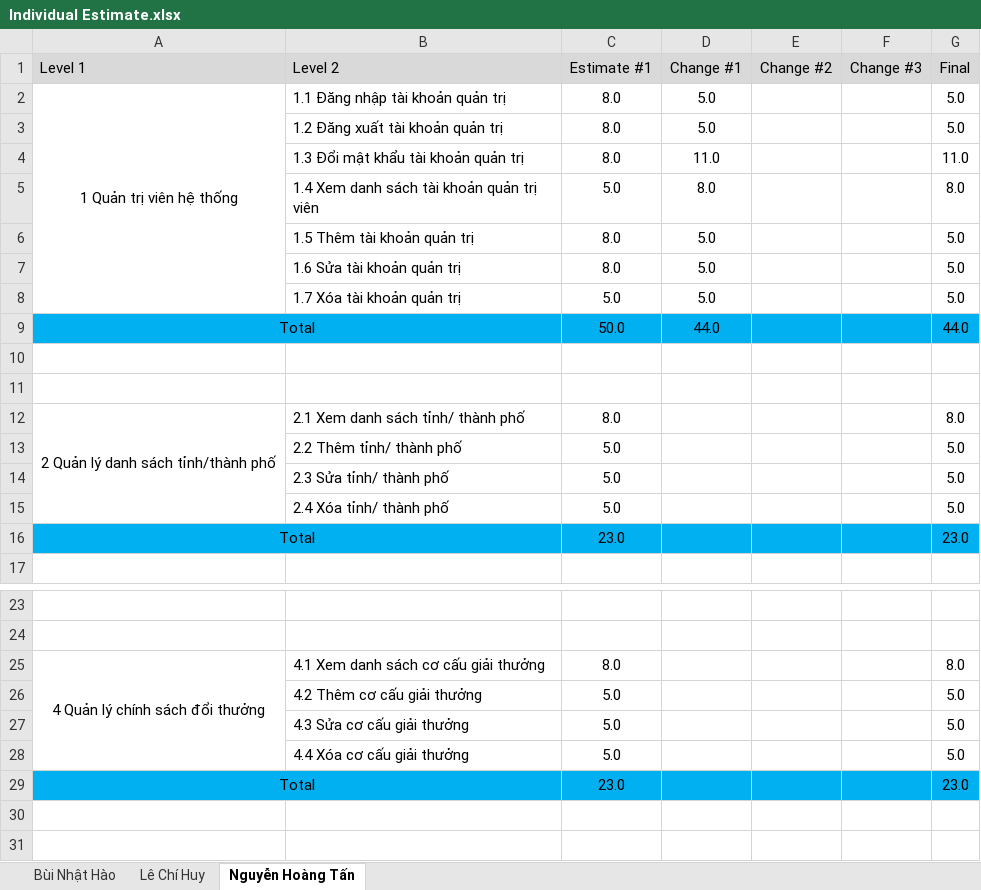
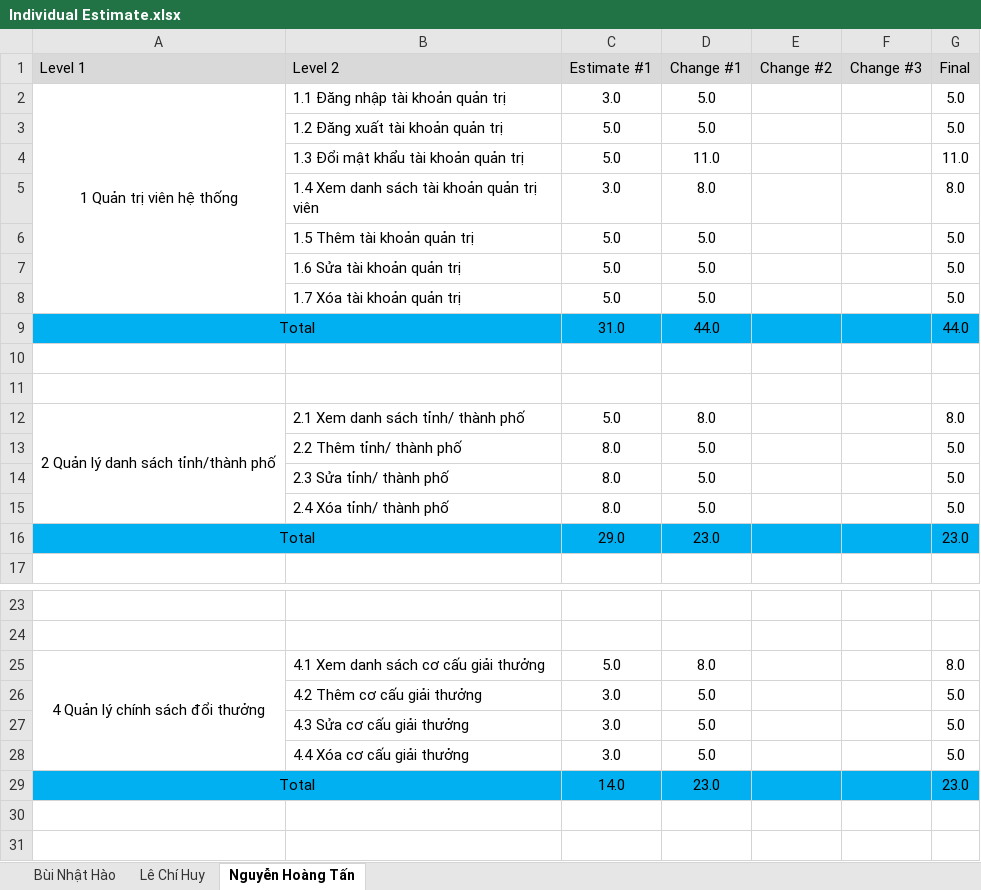
Before and after one commit to lechihuy/quan-ly-cnpm, an Excel workbook: Individual Estimate.xlsx, sheet Nguyễn Hoàng Tấn, drawn as a sheet; only a part is shown, gaps mark what is left out; values as stored, in another font and other column widths than the file's, no borders; the diff names each change by its address in the sheet, - before the commit and + after, or states it on an @@ line.

```diff
--- a/Individual Estimate.xlsx (sheet Nguyễn Hoàng Tấn)
+++ b/Individual Estimate.xlsx (sheet Nguyễn Hoàng Tấn)
-C2 (Estimate #1): 8.0
+C2 (Estimate #1): 3.0
-C3:C4 (Estimate #1): 8.0
+C3:C4 (Estimate #1): 5.0
-C5 (Estimate #1): 5.0
+C5 (Estimate #1): 3.0
-C6:C7 (Estimate #1): 8.0
+C6:C7 (Estimate #1): 5.0
-C9 (Estimate #1): 50.0
+C9 (Estimate #1): 31.0
-C12 (Estimate #1): 8.0
+C12 (Estimate #1): 5.0
-D12 (Change #1): (empty)
+D12 (Change #1): 8.0
-C13:C15 (Estimate #1): 5.0
+C13:C15 (Estimate #1): 8.0
-D13:D15 (Change #1): (empty)
+D13:D15 (Change #1): 5.0
-C16 (Estimate #1): 23.0
+C16 (Estimate #1): 29.0
-D16 (Change #1): (empty)
+D16 (Change #1): 23.0
-C25 (Estimate #1): 8.0
+C25 (Estimate #1): 5.0
-D25 (Change #1): (empty)
+D25 (Change #1): 8.0
-C26:C28 (Estimate #1): 5.0
+C26:C28 (Estimate #1): 3.0
-D26:D28 (Change #1): (empty)
+D26:D28 (Change #1): 5.0
-C29 (Estimate #1): 23.0
+C29 (Estimate #1): 14.0
-D29 (Change #1): (empty)
+D29 (Change #1): 23.0
```
Also changed, not shown: sheet Lê Chí Huy.
